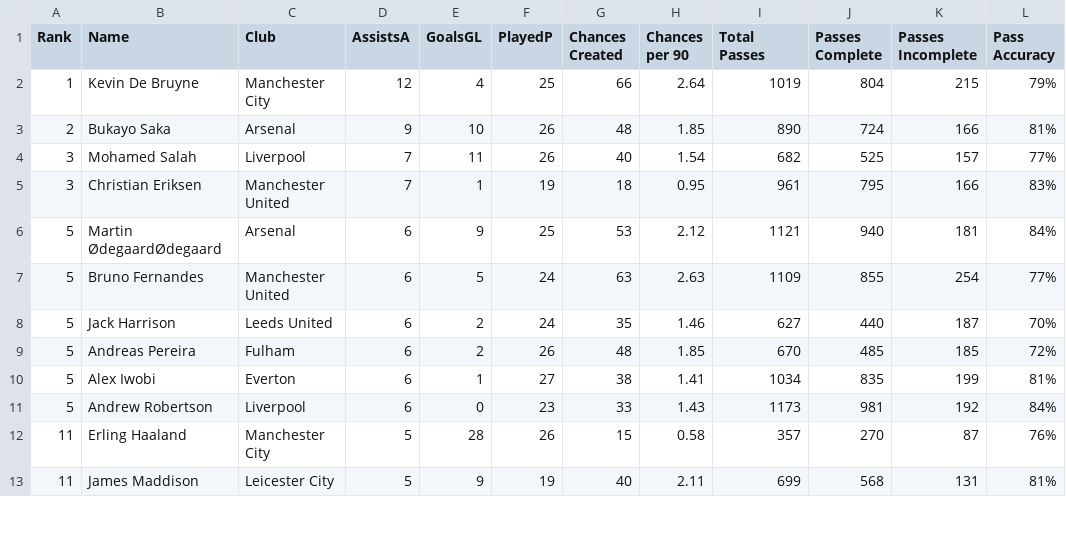
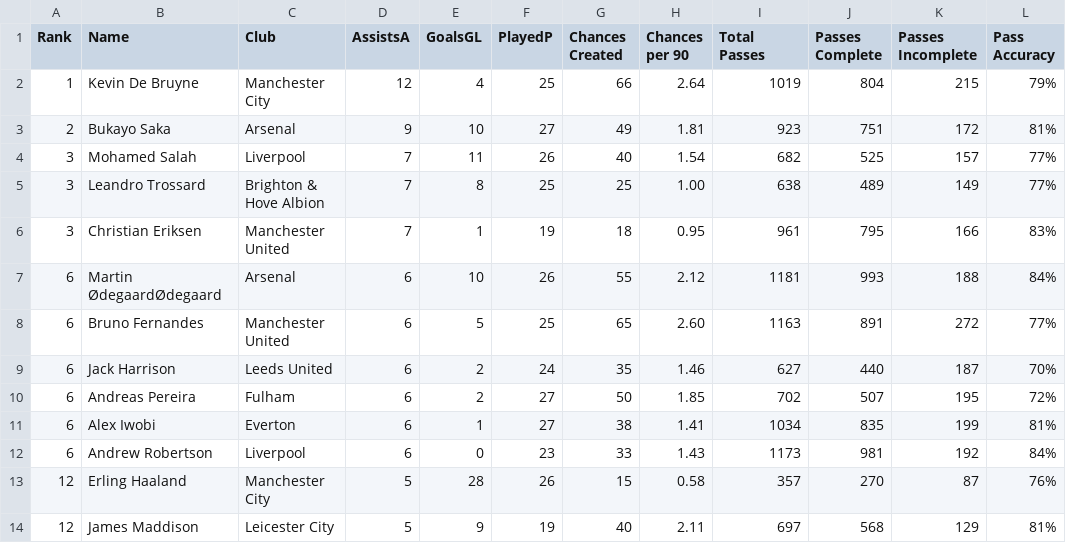
Before and after one commit to George-Michael-Dagogo/Premier_League_Stats, a CSV file: csv_dir/assists.csv, drawn as a sheet; only a part is shown; the diff covers the shown part only.

```diff
--- a/csv_dir/assists.csv
+++ b/csv_dir/assists.csv
@@ -2,12 +2,13 @@ Rank,Name,Club,AssistsA,GoalsGL,PlayedP,Chances Created,Chances per 90,Total Pas
 1,Kevin De Bruyne,Manchester City,12,4,25,66,2.64,1019,804,215,79%
-2,Bukayo Saka,Arsenal,9,10,26,48,1.85,890,724,166,81%
+2,Bukayo Saka,Arsenal,9,10,27,49,1.81,923,751,172,81%
 3,Mohamed Salah,Liverpool,7,11,26,40,1.54,682,525,157,77%
+3,Leandro Trossard,Brighton & Hove Albion,7,8,25,25,1.00,638,489,149,77%
 3,Christian Eriksen,Manchester United,7,1,19,18,0.95,961,795,166,83%
-5,Martin ØdegaardØdegaard,Arsenal,6,9,25,53,2.12,1121,940,181,84%
-5,Bruno Fernandes,Manchester United,6,5,24,63,2.63,1109,855,254,77%
-5,Jack Harrison,Leeds United,6,2,24,35,1.46,627,440,187,70%
-5,Andreas Pereira,Fulham,6,2,26,48,1.85,670,485,185,72%
-5,Alex Iwobi,Everton,6,1,27,38,1.41,1034,835,199,81%
-5,Andrew Robertson,Liverpool,6,0,23,33,1.43,1173,981,192,84%
-11,Erling Haaland,Manchester City,5,28,26,15,0.58,357,270,87,76%
-11,James Maddison,Leicester City,5,9,19,40,2.11,699,568,131,81%
+6,Martin ØdegaardØdegaard,Arsenal,6,10,26,55,2.12,1181,993,188,84%
+6,Bruno Fernandes,Manchester United,6,5,25,65,2.60,1163,891,272,77%
+6,Jack Harrison,Leeds United,6,2,24,35,1.46,627,440,187,70%
+6,Andreas Pereira,Fulham,6,2,27,50,1.85,702,507,195,72%
+6,Alex Iwobi,Everton,6,1,27,38,1.41,1034,835,199,81%
+6,Andrew Robertson,Liverpool,6,0,23,33,1.43,1173,981,192,84%
+12,Erling Haaland,Manchester City,5,28,26,15,0.58,357,270,87,76%
+12,James Maddison,Leicester City,5,9,19,40,2.11,697,568,129,81%
```
Also changed, not shown: 1 added row, 3 removed rows and 37 edited cells elsewhere in this file, csv_dir/all_time_table.csv, csv_dir/detail_top_scorers.csv, 2 other files.
